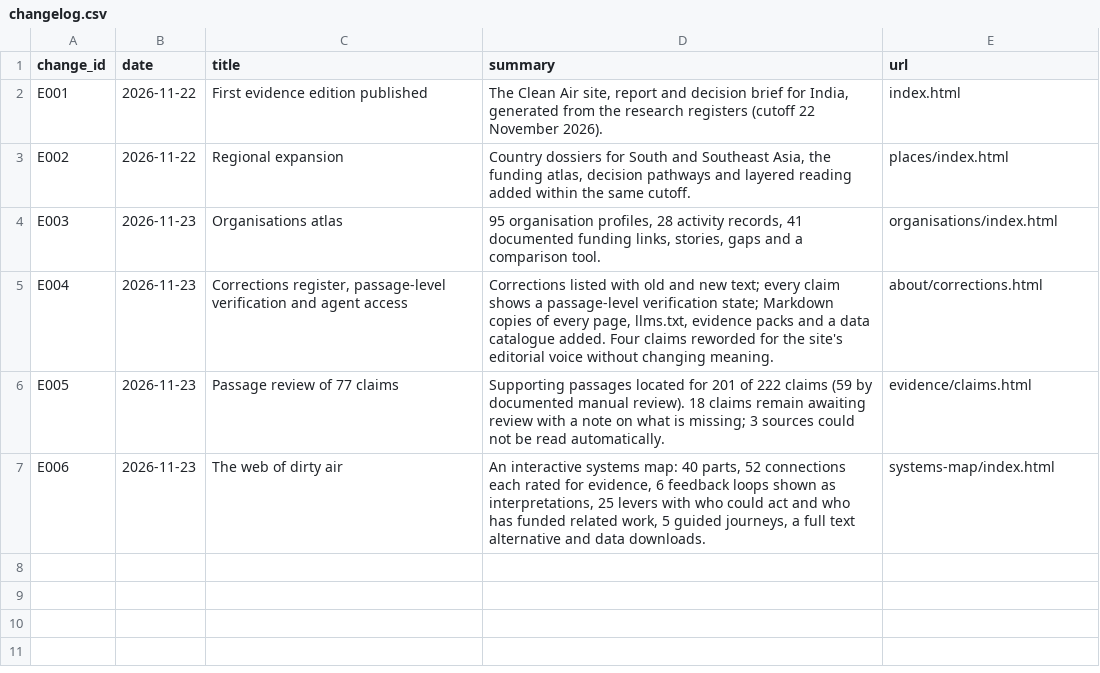
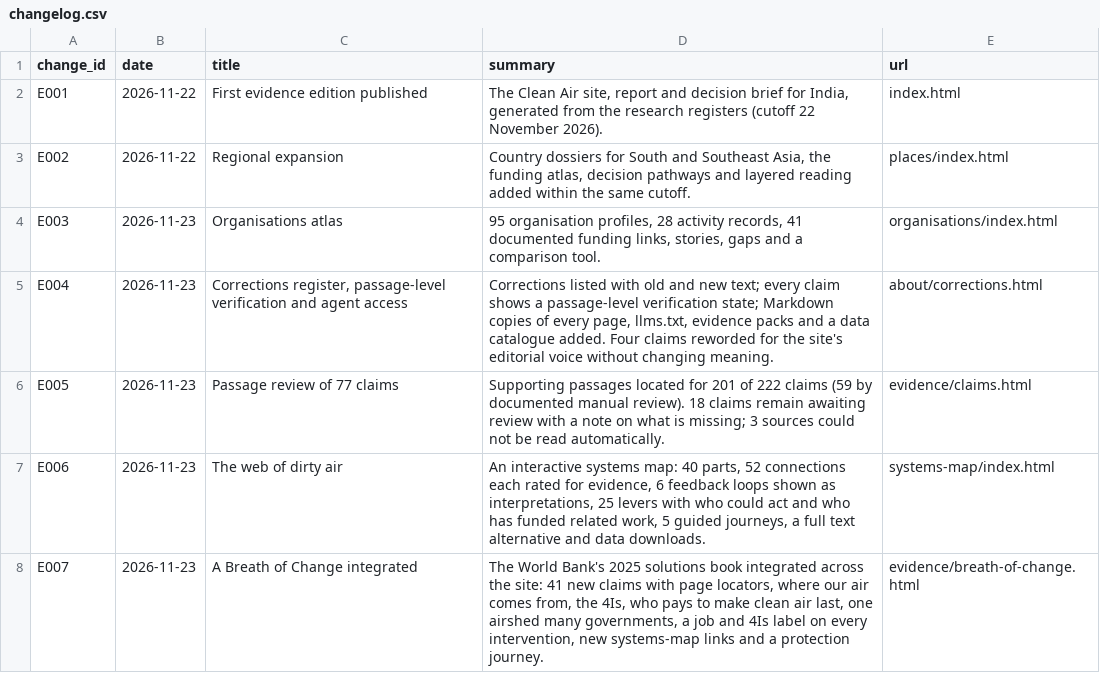
Before and after one commit to arunbh2/clean-air, a CSV file: research/data/changelog.csv, drawn as a sheet; the diff names each change by its address in the sheet, - before the commit and + after, or states it on an @@ line.

```diff
--- a/research/data/changelog.csv
+++ b/research/data/changelog.csv
+row 8: E007 | 2026-11-23 | A Breath of Change integrated | The World Bank's 2025 solutions book integrated across the site: 41 new claims with page locators, where our air comes from, the 4Is, who pays to make clean air last, one airshed many governments, a job and 4Is label on every intervention, new systems-map links and a protection journey. | evidence/breath-of-change.html
```
Also changed, not shown: research/data/glossary.csv, research/data/interventions.csv, 47 other files.
